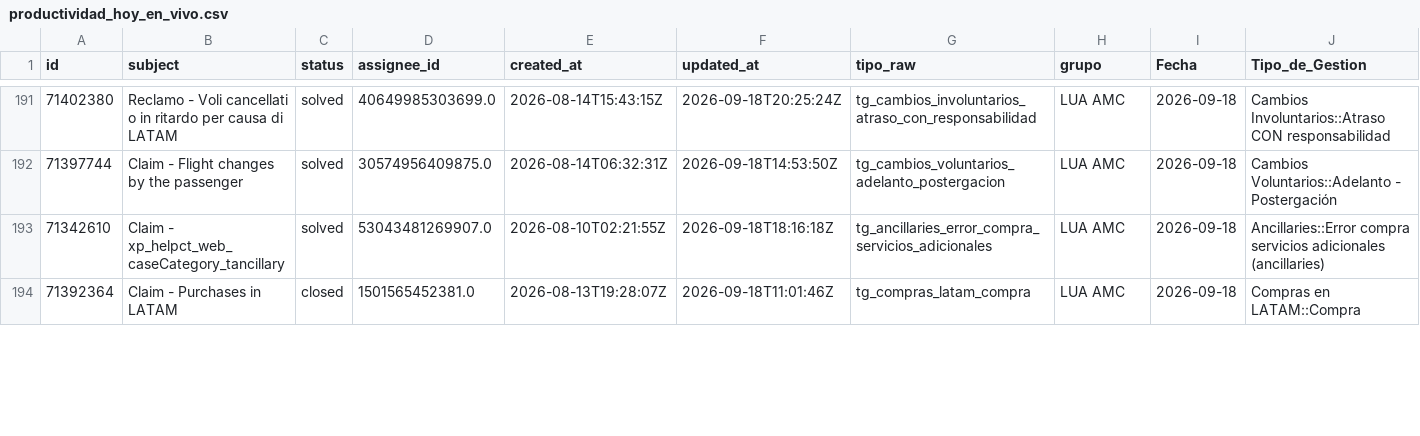
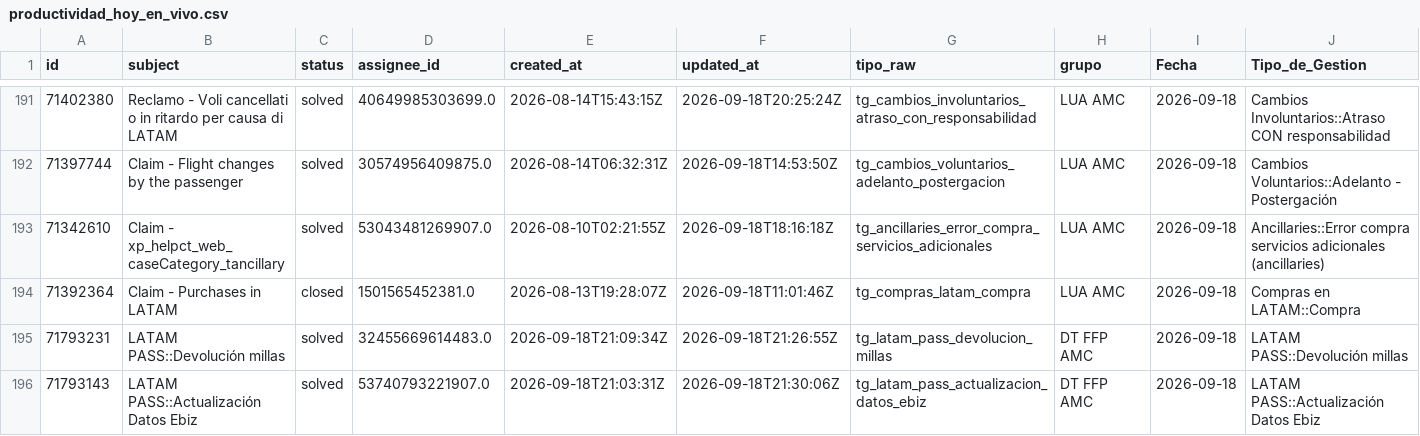
Before and after one commit to carlosmurilloealmacontact/presencia-genesys, a CSV file: data/zendesk/productividad_hoy_en_vivo.csv, drawn as a sheet; only a part is shown, gaps mark what is left out; rows hold the shown columns only; the diff covers the shown part only; the diff names each change by its address in the sheet, - before the commit and + after, or states it on an @@ line.

Commit message:
Auto-sync Zendesk/Salesforce [2026-09-18 16:31]

```diff
--- a/data/zendesk/productividad_hoy_en_vivo.csv
+++ b/data/zendesk/productividad_hoy_en_vivo.csv
+row 195: 71793231 | LATAM PASS::Devolución millas | solved | 32455669614483.0 | 2026-09-18T21:09:34Z | 2026-09-18T21:26:55Z | tg_latam_pass_devolucion_millas | DT FFP AMC | 2026-09-18 | LATAM PASS::Devolución millas
+row 196: 71793143 | LATAM PASS::Actualización Datos Ebiz | solved | 53740793221907.0 | 2026-09-18T21:03:31Z | 2026-09-18T21:30:06Z | tg_latam_pass_actualizacion_datos_ebiz | DT FFP AMC | 2026-09-18 | LATAM PASS::Actualización Datos Ebiz
```
Also changed, not shown: 3 added rows and 2 edited cells elsewhere in this file, 2 other files.
